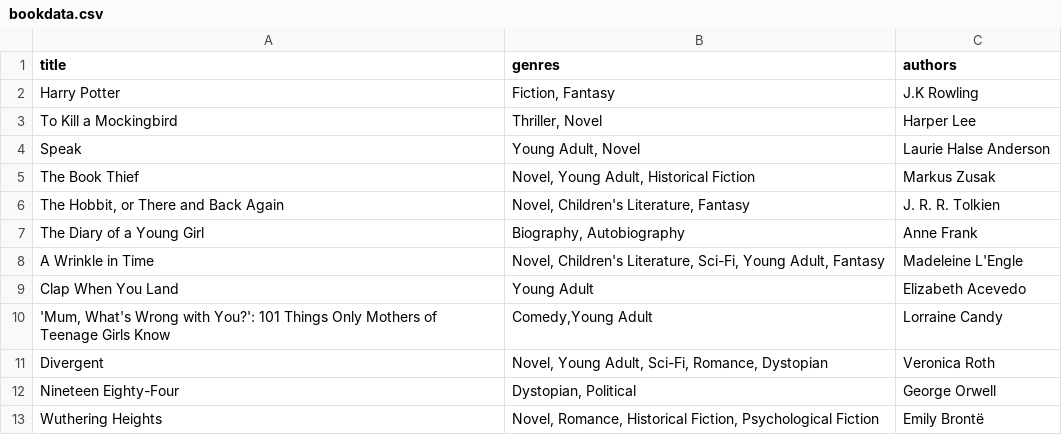
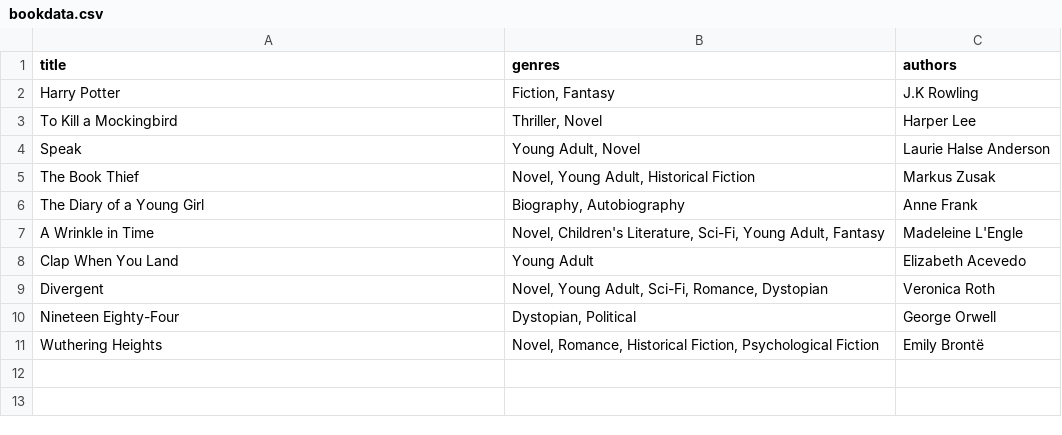
Before and after one commit to AnikaG9/book_proj, a CSV file: mysite/fluffyBooks/static/fluffyBooks/bookdata.csv, drawn as a sheet; the diff names each change by its address in the sheet, - before the commit and + after, or states it on an @@ line.

```diff
--- a/mysite/fluffyBooks/static/fluffyBooks/bookdata.csv
+++ b/mysite/fluffyBooks/static/fluffyBooks/bookdata.csv
-row 6: The Hobbit, or There and Back Again | Novel, Children's Literature, Fantasy | J. R. R. Tolkien
-row 10: 'Mum, What's Wrong with You?': 101 Things Only Mothers of Teenage Girls Know | Comedy,Young Adult | Lorraine Candy
```
Also changed, not shown: 2 other files.
